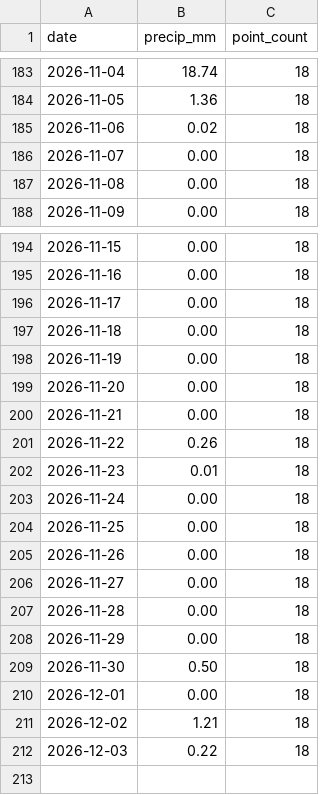
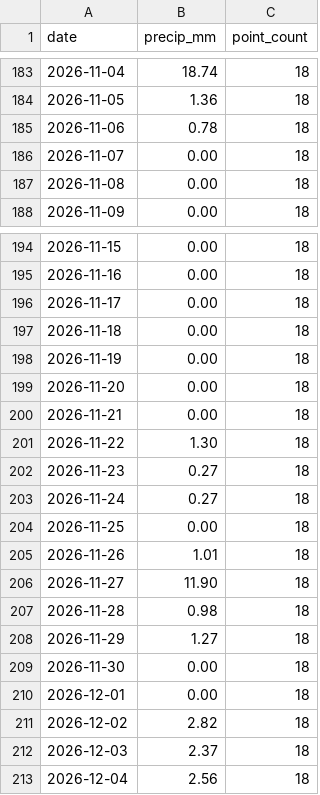
Before and after one commit to Babakd92/flood_ml, a CSV file: huron_open_meteo_basin_average_precipitation.csv, drawn as a sheet; only a part is shown, gaps mark what is left out.

```diff
--- a/huron_open_meteo_basin_average_precipitation.csv
+++ b/huron_open_meteo_basin_average_precipitation.csv
@@ -184,3 +184,3 @@ date,precip_mm,point_count
 2026-11-05,1.36,18
-2026-11-06,0.02,18
+2026-11-06,0.78,18
 2026-11-07,0.00,18
@@ -200,13 +200,14 @@ date,precip_mm,point_count
 2026-11-21,0.00,18
-2026-11-22,0.26,18
-2026-11-23,0.01,18
-2026-11-24,0.00,18
+2026-11-22,1.30,18
+2026-11-23,0.27,18
+2026-11-24,0.27,18
 2026-11-25,0.00,18
-2026-11-26,0.00,18
-2026-11-27,0.00,18
-2026-11-28,0.00,18
-2026-11-29,0.00,18
-2026-11-30,0.50,18
+2026-11-26,1.01,18
+2026-11-27,11.90,18
+2026-11-28,0.98,18
+2026-11-29,1.27,18
+2026-11-30,0.00,18
 2026-12-01,0.00,18
-2026-12-02,1.21,18
-2026-12-03,0.22,18
+2026-12-02,2.82,18
+2026-12-03,2.37,18
+2026-12-04,2.56,18
```
Also changed, not shown: huron_next_14_day_water_level_forecast.csv, huron_test_observed_vs_predicted.csv, 16 other files.
